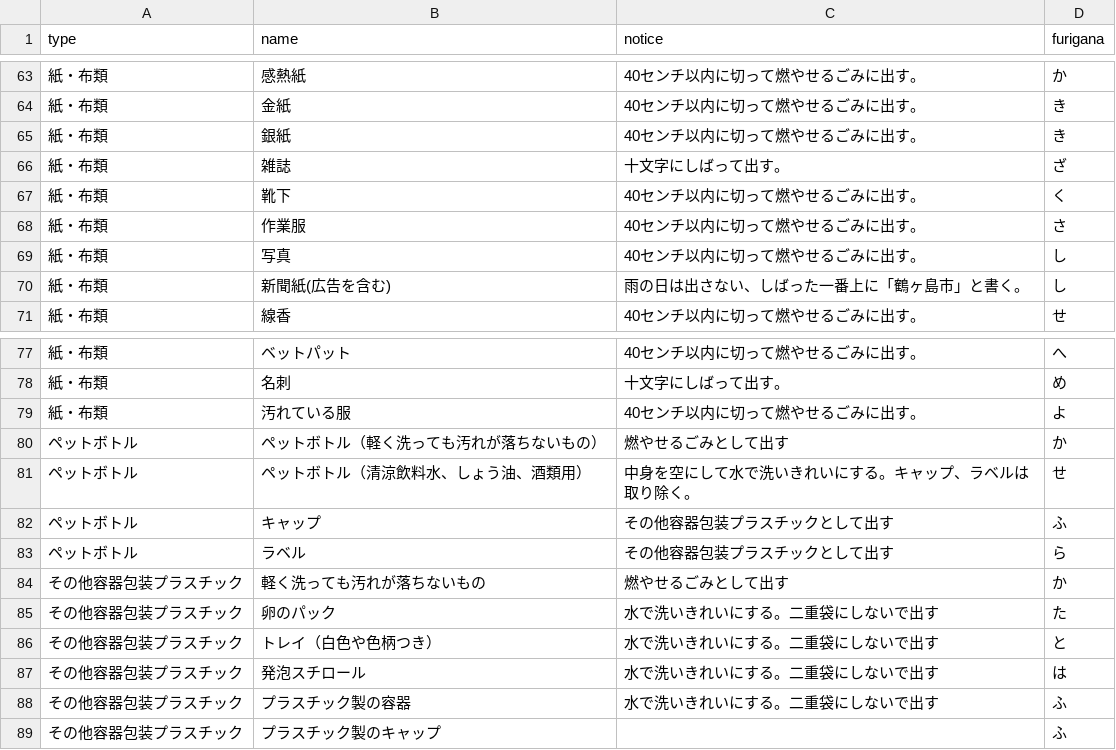
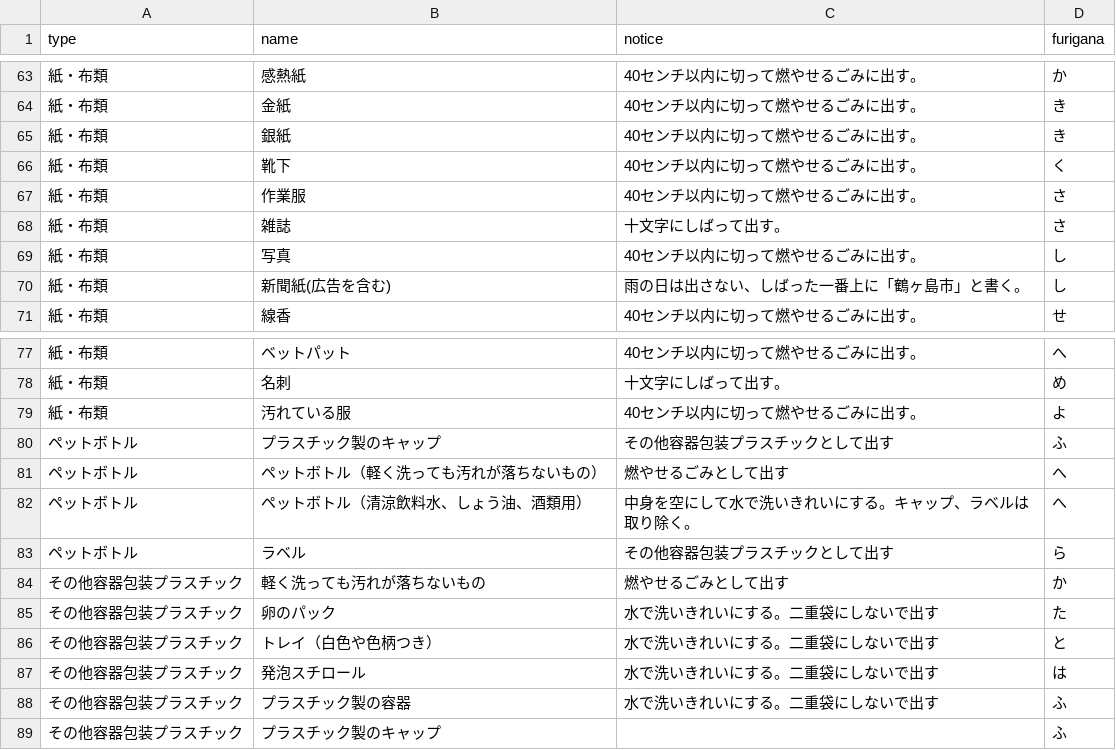
Before and after one commit to jikipon/5374, a CSV file: data/target.csv, drawn as a sheet; only a part is shown, gaps mark what is left out.

Commit message:
Update target.csv

```diff
--- a/data/target.csv
+++ b/data/target.csv
@@ -65,5 +65,5 @@ type,name,notice,furigana
 紙・布類,銀紙,40センチ以内に切って燃やせるごみに出す。,き
-紙・布類,雑誌,十文字にしばって出す。,ざ
 紙・布類,靴下,40センチ以内に切って燃やせるごみに出す。,く
 紙・布類,作業服,40センチ以内に切って燃やせるごみに出す。,さ
+紙・布類,雑誌,十文字にしばって出す。,さ
 紙・布類,写真,40センチ以内に切って燃やせるごみに出す。,し
@@ -79,5 +79,5 @@ type,name,notice,furigana
 紙・布類,汚れている服,40センチ以内に切って燃やせるごみに出す。,よ
-ペットボトル,ペットボトル（軽く洗っても汚れが落ちないもの）,燃やせるごみとして出す,か
-ペットボトル,ペットボトル（清涼飲料水、しょう油、酒類用）,中身を空にして水で洗いきれいにする。キャップ、ラベルは取り除く。,せ
-ペットボトル,キャップ,その他容器包装プラスチックとして出す,ふ
+ペットボトル,プラスチック製のキャップ,その他容器包装プラスチックとして出す,ふ
+ペットボトル,ペットボトル（軽く洗っても汚れが落ちないもの）,燃やせるごみとして出す,へ
+ペットボトル,ペットボトル（清涼飲料水、しょう油、酒類用）,中身を空にして水で洗いきれいにする。キャップ、ラベルは取り除く。,へ
 ペットボトル,ラベル,その他容器包装プラスチックとして出す,ら
```
